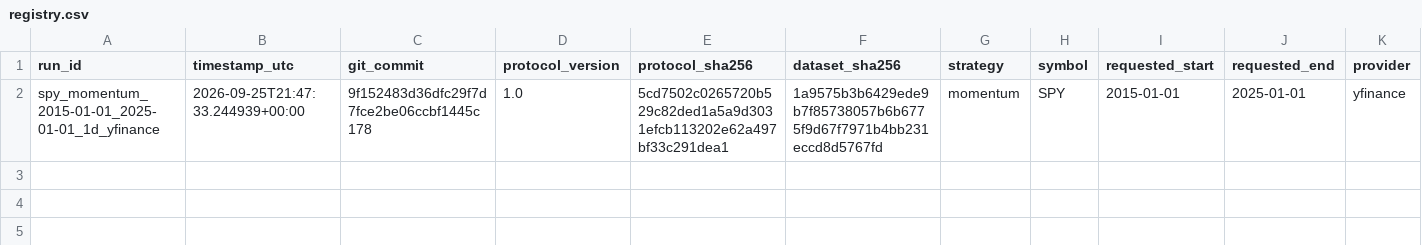
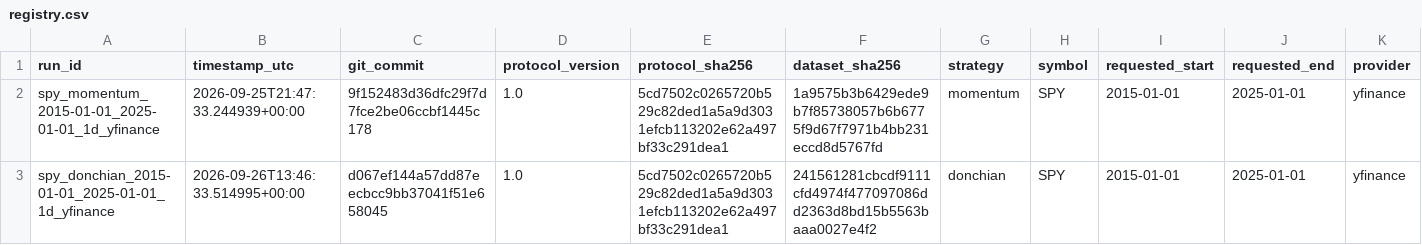
Before and after one commit to iFabbro/TradingLab, a CSV file: experiments/registry.csv, drawn as a sheet; only a part is shown; rows hold the shown columns only; the diff names each change by its address in the sheet, - before the commit and + after, or states it on an @@ line.

```diff
--- a/experiments/registry.csv
+++ b/experiments/registry.csv
+row 3: spy_donchian_2015-01-01_2025-01-01_1d_yfinance | 2026-09-26T13:46:33.514995+00:00 | d067ef144a57dd87eecbcc9bb37041f51e658045 | 1.0 | 5cd7502c0265720b529c82ded1a5a9d3031efcb113202e62a497bf33c291dea1 | 241561281cbcdf9111cfd4974f477097086dd2363d8bd15b5563baaa0027e4f2 | donchian | SPY | 2015-01-01 | 2025-01-01 | yfinance
```
